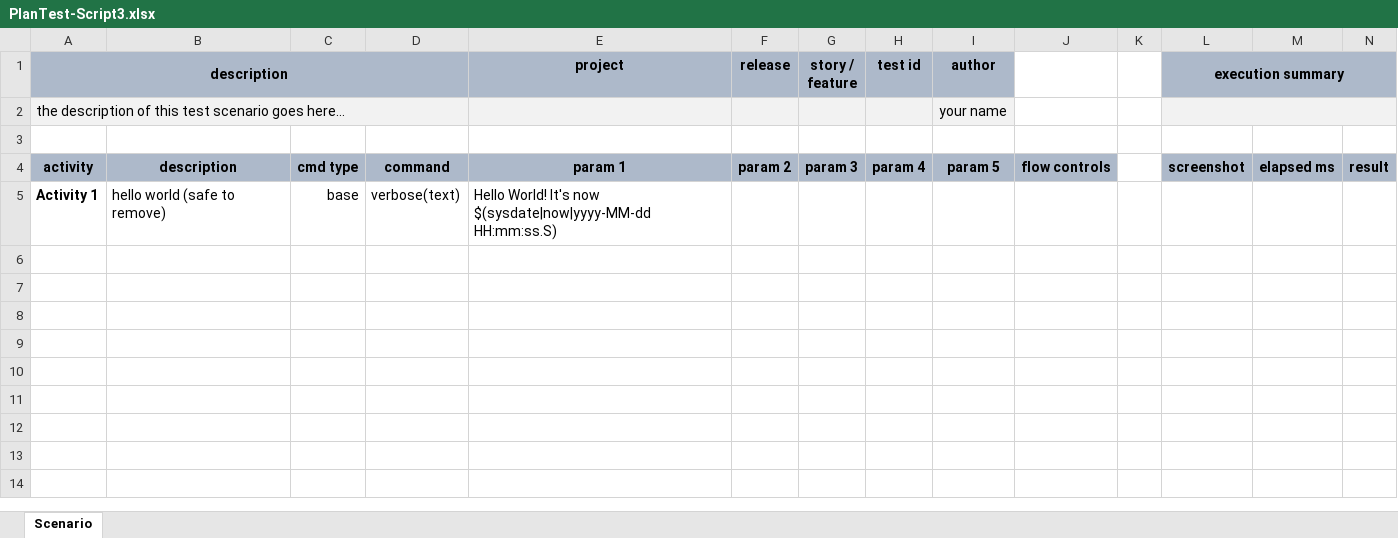
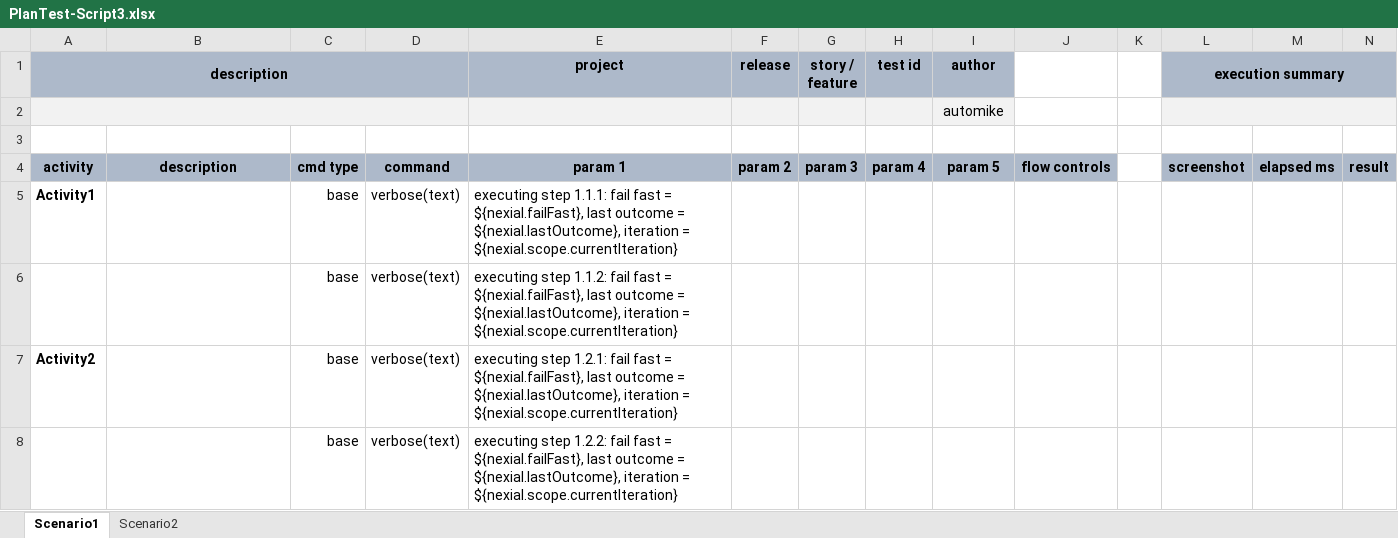
Before and after one commit to nexiality/tutorials, an Excel workbook: examples/failures/artifact/script/PlanTest-Script3.xlsx, sheet Scenario1, drawn as a sheet; only a part is shown; values as stored, in another font and other column widths than the file's, no borders; conditional formats not drawn; removed rows and columns are numbered as before the commit, all else as after; rows hold the shown columns only; the diff names each change by its address in the sheet, - before the commit and + after, or states it on an @@ line.

```diff
--- a/examples/failures/artifact/script/PlanTest-Script3.xlsx (sheet Scenario1)
+++ b/examples/failures/artifact/script/PlanTest-Script3.xlsx (sheet Scenario1)
-sheet tab: Scenario
+sheet tab: Scenario1
+sheet tab: Scenario2
-row 2: the description of this test scenario goes here… |  |  |  |  |  |  |  | your name
+row 2:  |  |  |  |  |  |  |  | automike
-A5 (description): Activity 1
+A5 (description): Activity1
-B5: hello world (safe to remove)
+B5: (empty)
-E5 (project): Hello World! It's now $(sysdate|now|yyyy-MM-dd HH:mm:ss.S)
+E5 (project): executing step 1.1.1: fail fast = ${nexial.failFast}, last outcome = ${nexial.lastOutcome}, iteration = ${nexial.scope.currentIteration}
+row 6:  |  | base | verbose(text) | executing step 1.1.2: fail fast = ${nexial.failFast}, last outcome = ${nexial.lastOutcome}, iteration = ${nexial.scope.currentIteration}
+row 7: Activity2 |  | base | verbose(text) | executing step 1.2.1: fail fast = ${nexial.failFast}, last outcome = ${nexial.lastOutcome}, iteration = ${nexial.scope.currentIteration}
+row 8:  |  | base | verbose(text) | executing step 1.2.2: fail fast = ${nexial.failFast}, last outcome = ${nexial.lastOutcome}, iteration = ${nexial.scope.currentIteration}
```
Also changed, not shown: examples/failures/artifact/data/PlanTest-Script2.data.xlsx, examples/failures/artifact/script/Macros.xlsx, 16 other files.
